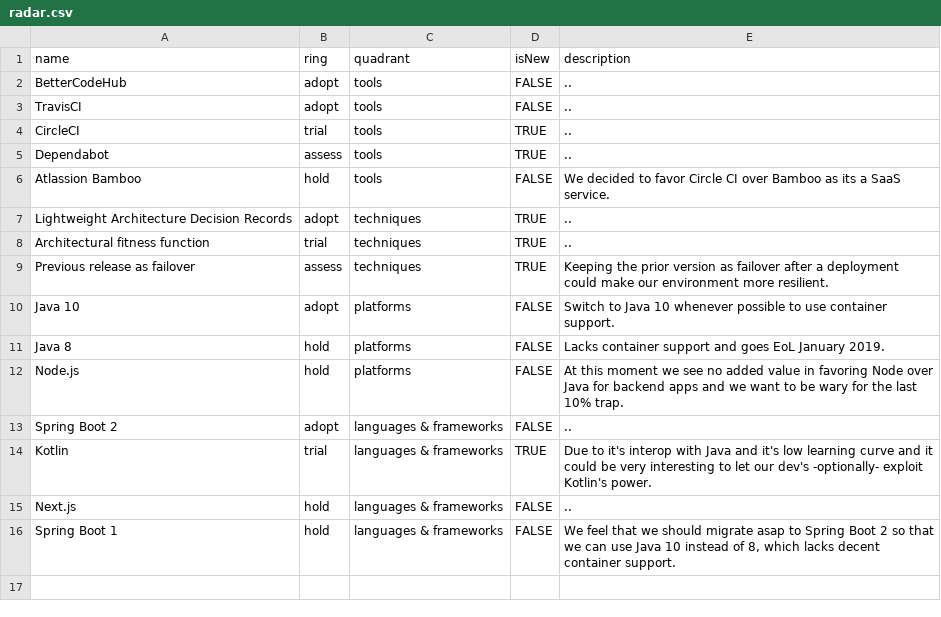
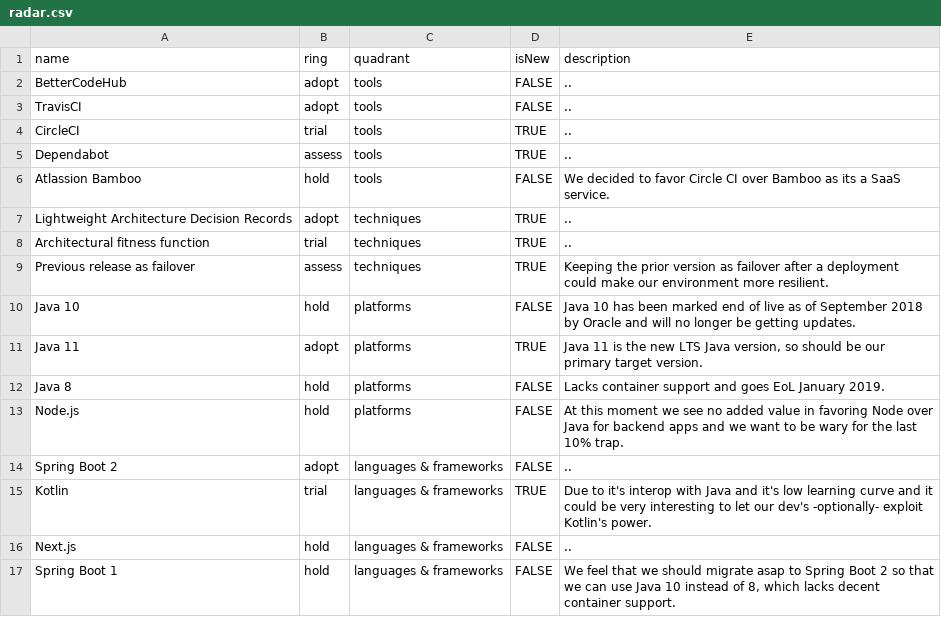
Before and after one commit to intergamma/techradar, a CSV file: radar.csv, drawn as a sheet.

Commit message:
Adopt Java 11 (LTS), hold Java 10 (EOL).

```diff
--- a/radar.csv
+++ b/radar.csv
@@ -9,3 +9,4 @@ Architectural fitness function,trial,techniques,TRUE," .. "
 Previous release as failover,assess,techniques,TRUE,"Keeping the prior version as failover after a deployment could make our environment more resilient."
-Java 10,adopt,platforms,FALSE,"Switch to Java 10 whenever possible to use container support."
+Java 10,hold,platforms,FALSE,"Java 10 has been marked end of live as of September 2018 by Oracle and will no longer be getting updates."
+Java 11,adopt,platforms,TRUE,"Java 11 is the new LTS Java version, so should be our primary target version."
 Java 8,hold,platforms,FALSE,"Lacks container support and goes EoL January 2019."
```
